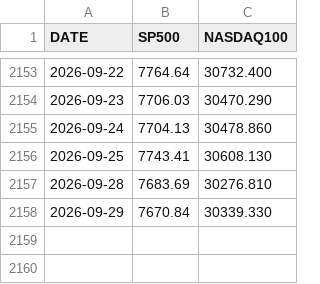
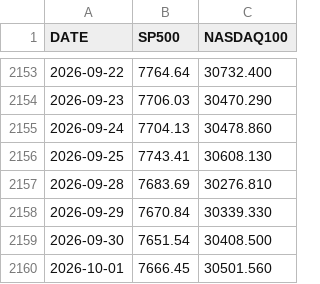
Before and after one commit to Alperenlcr/trade_bot_results, a CSV file: data/indices/daily.csv, drawn as a sheet; only a part is shown, gaps mark what is left out.

```diff
--- a/data/indices/daily.csv
+++ b/data/indices/daily.csv
@@ -2158 +2158,3 @@ DATE,SP500,NASDAQ100
 2026-09-29,7670.84,30339.330
+2026-09-30,7651.54,30408.500
+2026-10-01,7666.45,30501.560
```
Also changed, not shown: data/indices/hourly.csv, 1 other file.
